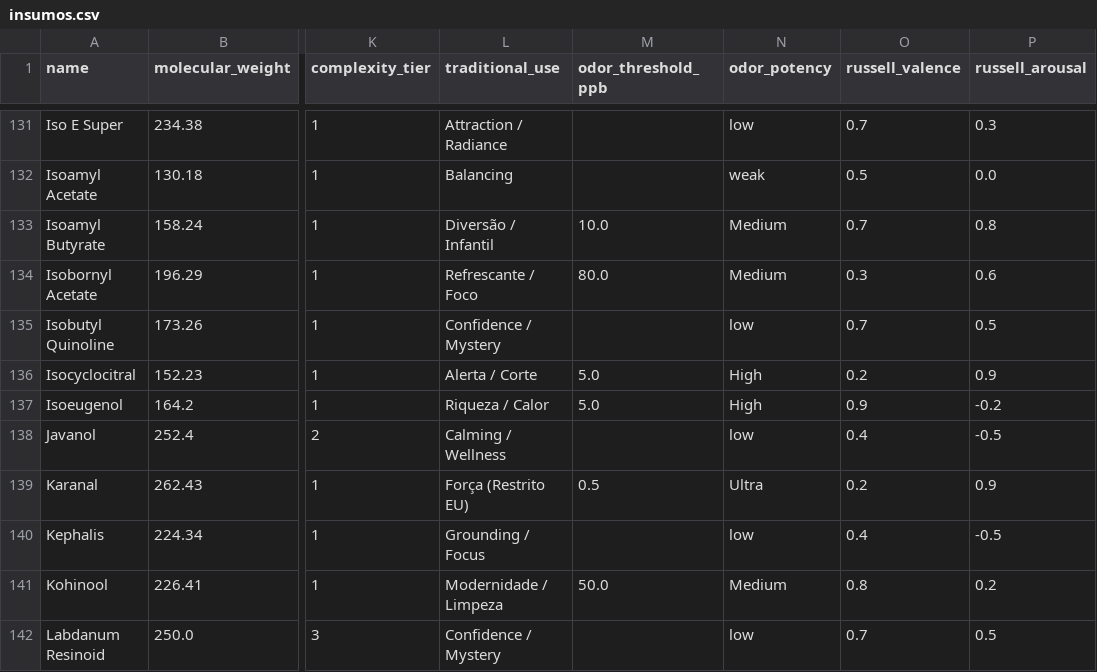
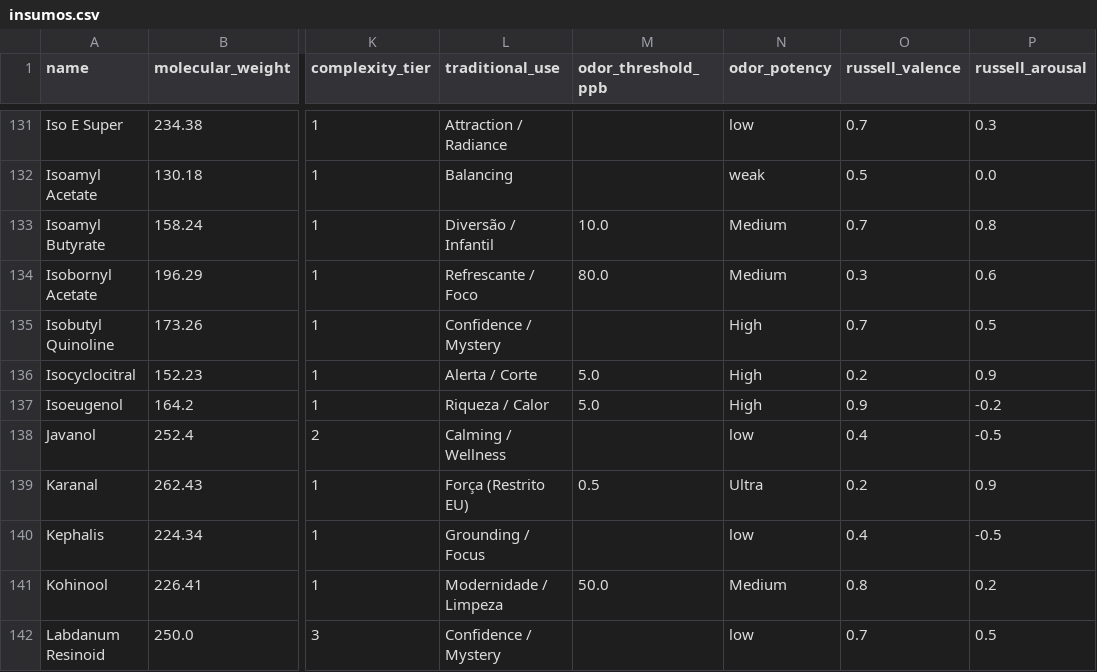
Before and after one commit to juliapinheiro42/perfumaria-ai, a CSV file: insumos.csv, drawn as a sheet; only a part is shown, gaps mark what is left out; the diff names each change by its address in the sheet, - before the commit and + after, or states it on an @@ line.

```diff
--- a/insumos.csv
+++ b/insumos.csv
-N135 (odor_potency): low
+N135 (odor_potency): High
```
Also changed, not shown: 5 other files.
